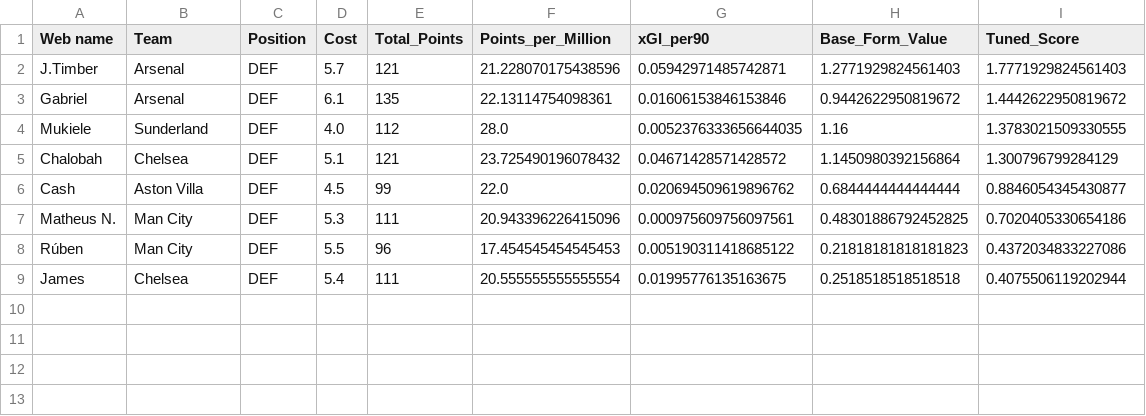
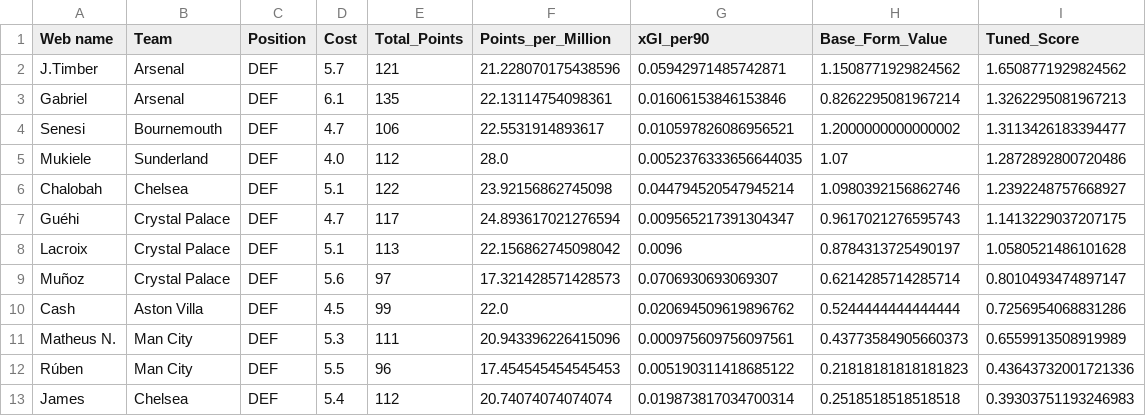
Before and after one commit to Dante777bm/fpl-data-collector, a CSV file: FPL_Data_2025-26/Insights/best_team_defenders.csv, drawn as a sheet.

```diff
--- a/FPL_Data_2025-26/Insights/best_team_defenders.csv
+++ b/FPL_Data_2025-26/Insights/best_team_defenders.csv
@@ -1,9 +1,13 @@
 Web name,Team,Position,Cost,Total_Points,Points_per_Million,xGI_per90,Base_Form_Value,Tuned_Score
-J.Timber,Arsenal,DEF,5.7,121,21.228070175438596,0.05942971485742871,1.2771929824561403,1.7771929824561403
-Gabriel,Arsenal,DEF,6.1,135,22.13114754098361,0.01606153846153846,0.9442622950819672,1.4442622950819672
-Mukiele,Sunderland,DEF,4.0,112,28.0,0.0052376333656644035,1.16,1.3783021509330555
-Chalobah,Chelsea,DEF,5.1,121,23.725490196078432,0.04671428571428572,1.1450980392156864,1.300796799284129
-Cash,Aston Villa,DEF,4.5,99,22.0,0.020694509619896762,0.6844444444444444,0.8846054345430877
-Matheus N.,Man City,DEF,5.3,111,20.943396226415096,0.000975609756097561,0.48301886792452825,0.7020405330654186
-Rúben,Man City,DEF,5.5,96,17.454545454545453,0.005190311418685122,0.21818181818181823,0.4372034833227086
-James,Chelsea,DEF,5.4,111,20.555555555555554,0.01995776135163675,0.2518518518518518,0.4075506119202944
+J.Timber,Arsenal,DEF,5.7,121,21.228070175438596,0.05942971485742871,1.1508771929824562,1.6508771929824562
+Gabriel,Arsenal,DEF,6.1,135,22.13114754098361,0.01606153846153846,0.8262295081967214,1.3262295081967213
+Senesi,Bournemouth,DEF,4.7,106,22.5531914893617,0.010597826086956521,1.2000000000000002,1.3113426183394477
+Mukiele,Sunderland,DEF,4.0,112,28.0,0.0052376333656644035,1.07,1.2872892800720486
+Chalobah,Chelsea,DEF,5.1,122,23.92156862745098,0.044794520547945214,1.0980392156862746,1.2392248757668927
+Guéhi,Crystal Palace,DEF,4.7,117,24.893617021276594,0.009565217391304347,0.9617021276595743,1.1413229037207175
+Lacroix,Crystal Palace,DEF,5.1,113,22.156862745098042,0.0096,0.8784313725490197,1.0580521486101628
+Muñoz,Crystal Palace,DEF,5.6,97,17.321428571428573,0.0706930693069307,0.6214285714285714,0.8010493474897147
+Cash,Aston Villa,DEF,4.5,99,22.0,0.020694509619896762,0.5244444444444444,0.7256954068831286
+Matheus N.,Man City,DEF,5.3,111,20.943396226415096,0.000975609756097561,0.43773584905660373,0.6559913508919989
+Rúben,Man City,DEF,5.5,96,17.454545454545453,0.005190311418685122,0.21818181818181823,0.43643732001721336
+James,Chelsea,DEF,5.4,112,20.74074074074074,0.019873817034700314,0.2518518518518518,0.39303751193246983
```
Also changed, not shown: FPL_Data_2025-26/Insights/assets_from_best_teams.csv, FPL_Data_2025-26/Insights/best_team_forwards.csv, 8 other files.
